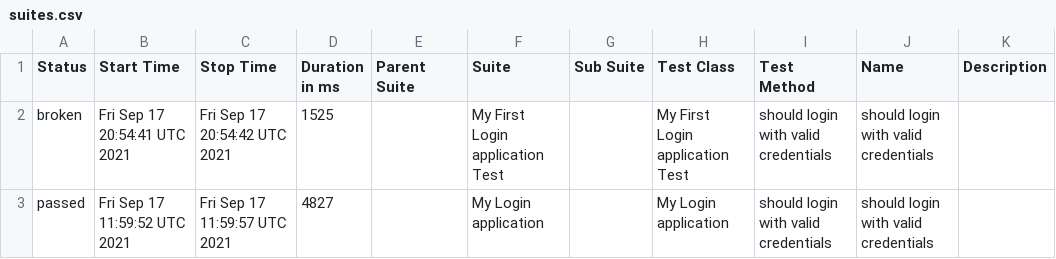
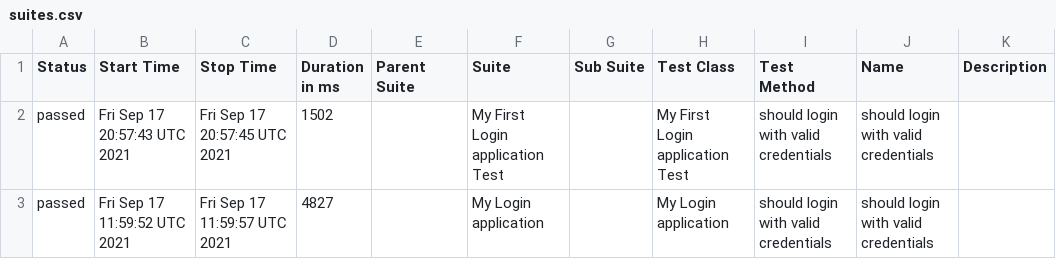
Before and after one commit to Baelir100/Work, a CSV file: data/suites.csv, drawn as a sheet.

```diff
--- a/data/suites.csv
+++ b/data/suites.csv
@@ -1,3 +1,3 @@
 "Status","Start Time","Stop Time","Duration in ms","Parent Suite","Suite","Sub Suite","Test Class","Test Method","Name","Description"
-"broken","Fri Sep 17 20:54:41 UTC 2021","Fri Sep 17 20:54:42 UTC 2021","1525","","My First Login application Test","","My First Login application Test","should login with valid credentials","should login with valid credentials",""
+"passed","Fri Sep 17 20:57:43 UTC 2021","Fri Sep 17 20:57:45 UTC 2021","1502","","My First Login application Test","","My First Login application Test","should login with valid credentials","should login with valid credentials",""
 "passed","Fri Sep 17 11:59:52 UTC 2021","Fri Sep 17 11:59:57 UTC 2021","4827","","My Login application","","My Login application","should login with valid credentials","should login with valid credentials",""
```
Also changed, not shown: 26 other files.
